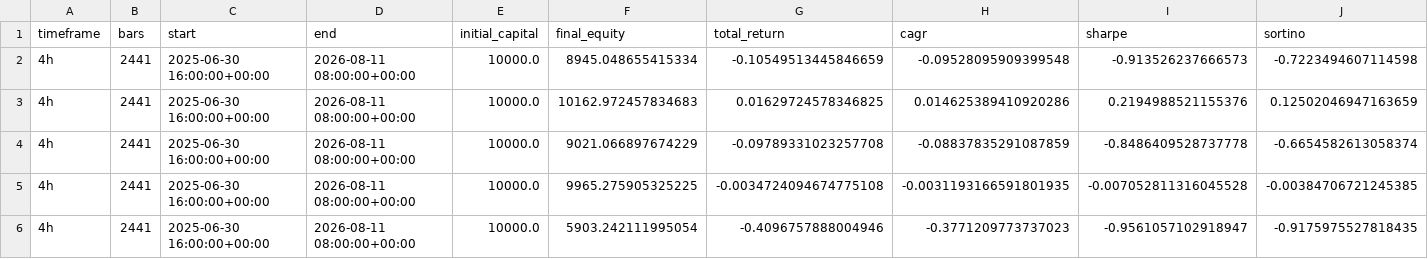
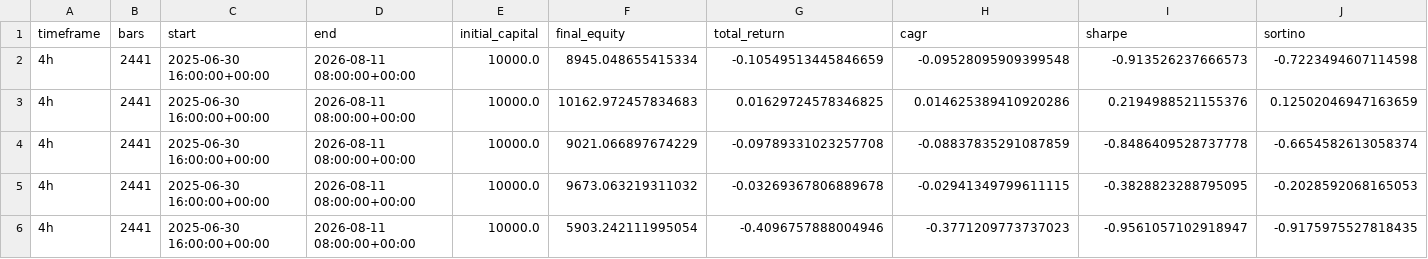
Before and after one commit to NIKK014/btc-ai-trading-research, a CSV file: data/results/final_test.csv, drawn as a sheet; only a part is shown; removed rows and columns are numbered as before the commit, all else as after; rows hold the shown columns only; the diff names each change by its address in the sheet, - before the commit and + after, or states it on an @@ line.

```diff
--- a/data/results/final_test.csv
+++ b/data/results/final_test.csv
-row 5: 4h | 2441 | 2025-06-30 16:00:00+00:00 | 2026-08-11 08:00:00+00:00 | 10000.0 | 9965.275905325225 | -0.0034724094674775108 | -0.0031193166591801935 | -0.007052811316045528 | -0.00384706721245385
+row 5: 4h | 2441 | 2025-06-30 16:00:00+00:00 | 2026-08-11 08:00:00+00:00 | 10000.0 | 9673.063219311032 | -0.03269367806889678 | -0.02941349799611115 | -0.3828823288795095 | -0.2028592068165053
```
Also changed, not shown: data/results/final_test_by_regime.csv, 37 other files.
